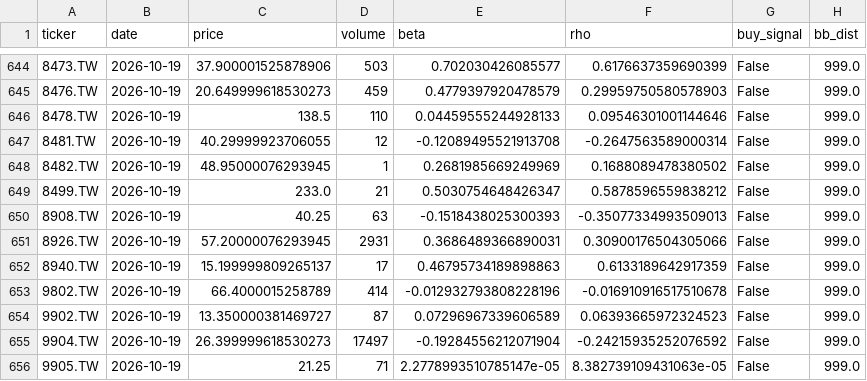
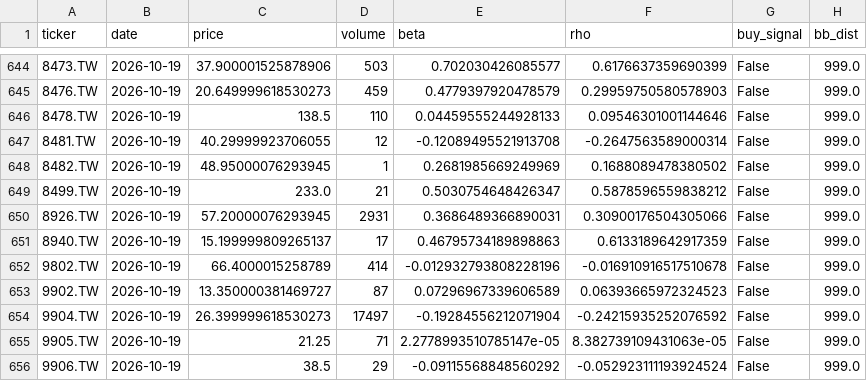
Before and after one commit to bdron0222-cpu/stock_engine, a CSV file: all_candidates_proximity.csv, drawn as a sheet; only a part is shown, gaps mark what is left out; the shorter side is filled out with more unchanged rows; the diff names each change by its address in the sheet, - before the commit and + after, or states it on an @@ line.

```diff
--- a/all_candidates_proximity.csv
+++ b/all_candidates_proximity.csv
-row 650: 8908.TW | 2026-10-19 | 40.25 | 63 | -0.1518438025300393 | -0.35077334993509013 | False | 999.0
```
Also changed, not shown: watchlist_conservative.csv.
